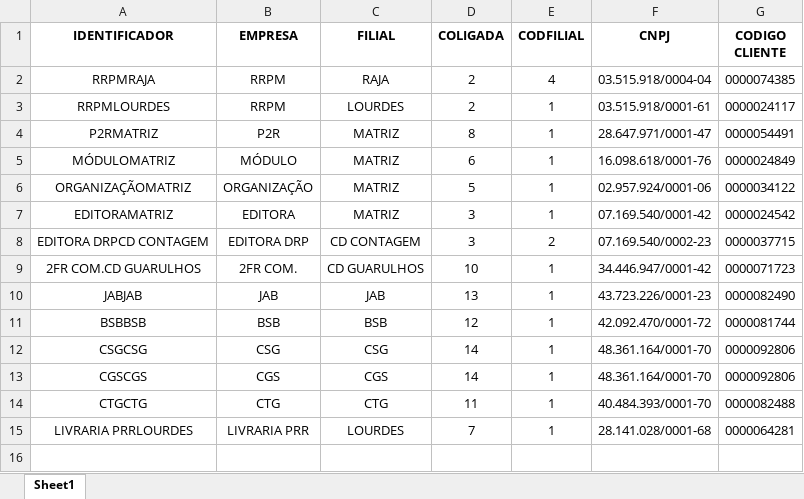
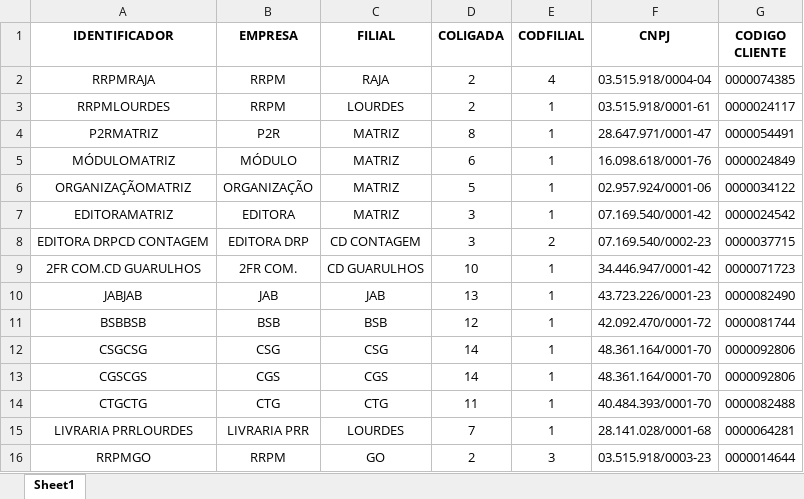
Before and after one commit to fnogueirasantos/Projeto_Layout_Contabil, an Excel workbook: empresa.xlsx, sheet Sheet1, drawn as a sheet; values as stored, in another font and other column widths than the file's, no borders; the diff names each change by its address in the sheet, - before the commit and + after, or states it on an @@ line.

```diff
--- a/empresa.xlsx (sheet Sheet1)
+++ b/empresa.xlsx (sheet Sheet1)
+row 16: RRPMGO | RRPM | GO | 2 | 3 | 03.515.918/0003-23 | 0000014644
```
Also changed, not shown: 1 other file.
